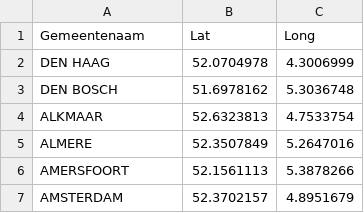
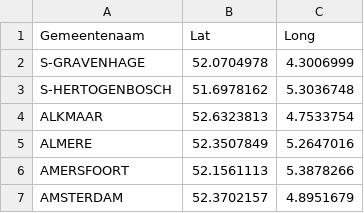
Before and after one commit to GitHopMan/dutch-studies, a CSV file: gemeentelocaties.csv, drawn as a sheet; only a part is shown.

```diff
--- a/gemeentelocaties.csv
+++ b/gemeentelocaties.csv
@@ -1,4 +1,4 @@
 Gemeentenaam,Lat,Long
-DEN HAAG,52.0704978,4.3006999
-DEN BOSCH,51.6978162,5.3036748
+S-GRAVENHAGE,52.0704978,4.3006999
+S-HERTOGENBOSCH,51.6978162,5.3036748
 ALKMAAR,52.6323813,4.7533754
```
Also changed, not shown: gemeentenamen.csv, 4 other files.
